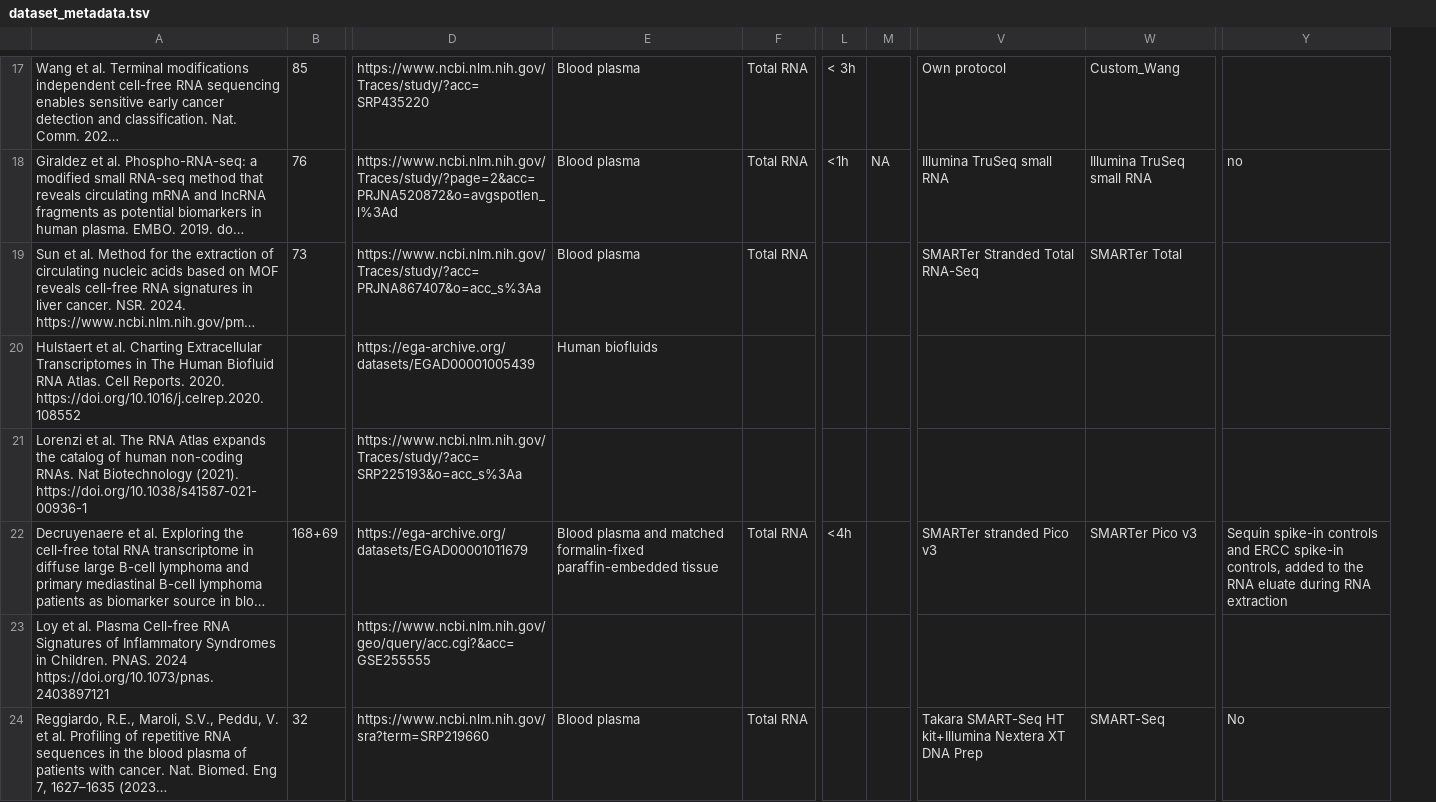
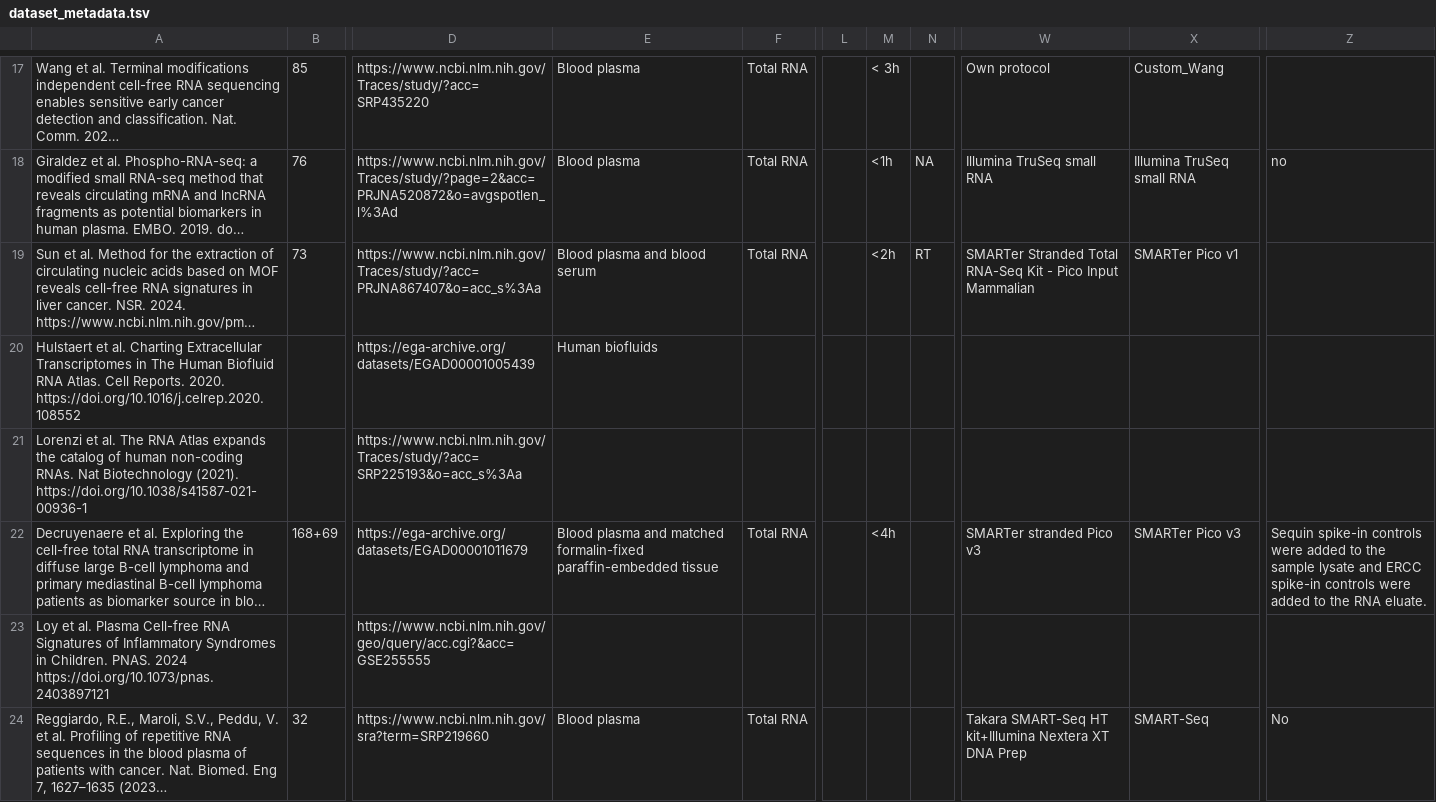
Before and after one commit to Flomics/fl-cfRNAmeta, a TSV file: sra_metadata/dataset_metadata.tsv, drawn as a sheet; only a part is shown, gaps mark what is left out; long unchanged cells end in …; addresses are those after the commit; the diff covers the shown part only; the diff names each change by its address in the sheet, - before the commit and + after, or states it on an @@ line.

Commit message:
update dataset_metadata table

```diff
--- a/sra_metadata/dataset_metadata.tsv
+++ b/sra_metadata/dataset_metadata.tsv
+column L, empty
-E19: Blood plasma
+E19: Blood plasma and blood serum
-M19: (empty)
+M19: <2h
-N19: (empty)
+N19: RT
-W19: SMARTer Stranded Total RNA-Seq
+W19: SMARTer Stranded Total RNA-Seq Kit - Pico Input Mammalian
-X19: SMARTer Total
+X19: SMARTer Pico v1
-Z22: …spike-in controls and ERCC spike-in controls, added to the RNA eluate during RNA extraction
+Z22: …spike-in controls were added to the sample lysate and ERCC spike-in controls were added to the RNA eluate.
```
Also changed, not shown: 2 added rows, 29 removed rows and 1 edited cell elsewhere in this file.
